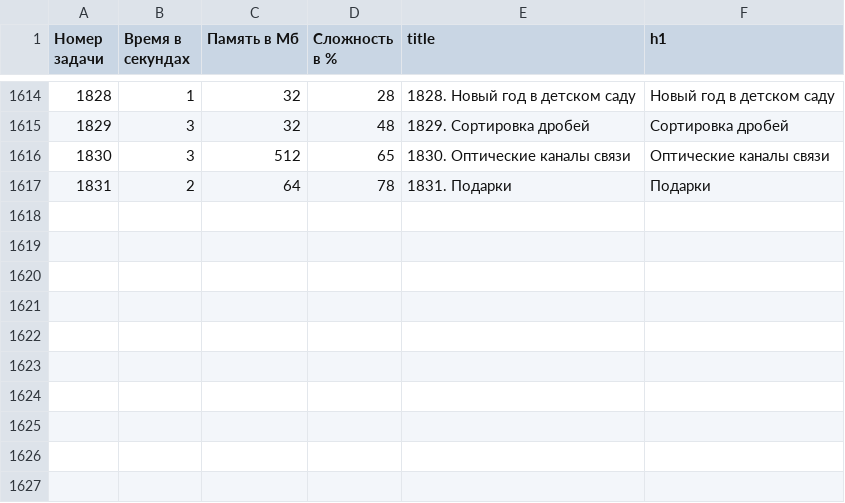
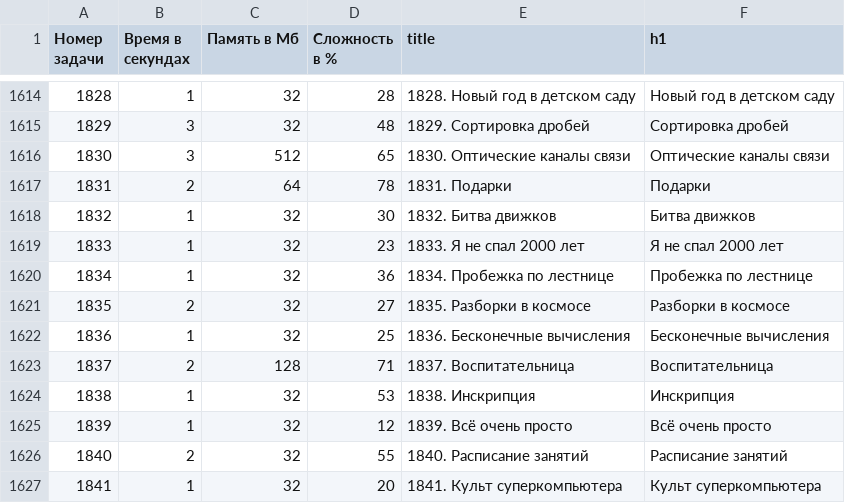
Before and after one commit to BorisMenshikov/acmp-problem-complexity-data, a CSV file: acmp-problem-info-current.csv, drawn as a sheet; only a part is shown, gaps mark what is left out.

```diff
--- a/acmp-problem-info-current.csv
+++ b/acmp-problem-info-current.csv
@@ -1617 +1617,11 @@
 1831,2,64,78,1831. Подарки,Подарки
+1832,1,32,30,1832. Битва движков,Битва движков
+1833,1,32,23,1833. Я не спал 2000 лет,Я не спал 2000 лет
+1834,1,32,36,1834. Пробежка по лестнице,Пробежка по лестнице
+1835,2,32,27,1835. Разборки в космосе,Разборки в космосе
+1836,1,32,25,1836. Бесконечные вычисления,Бесконечные вычисления
+1837,2,128,71,1837. Воспитательница,Воспитательница
+1838,1,32,53,1838. Инскрипция,Инскрипция
+1839,1,32,12,1839. Всё очень просто,Всё очень просто
+1840,2,32,55,1840. Расписание занятий,Расписание занятий
+1841,1,32,20,1841. Культ суперкомпьютера,Культ суперкомпьютера
```
Also changed, not shown: acmp-problem-complexity-current.csv, 1 other file.
